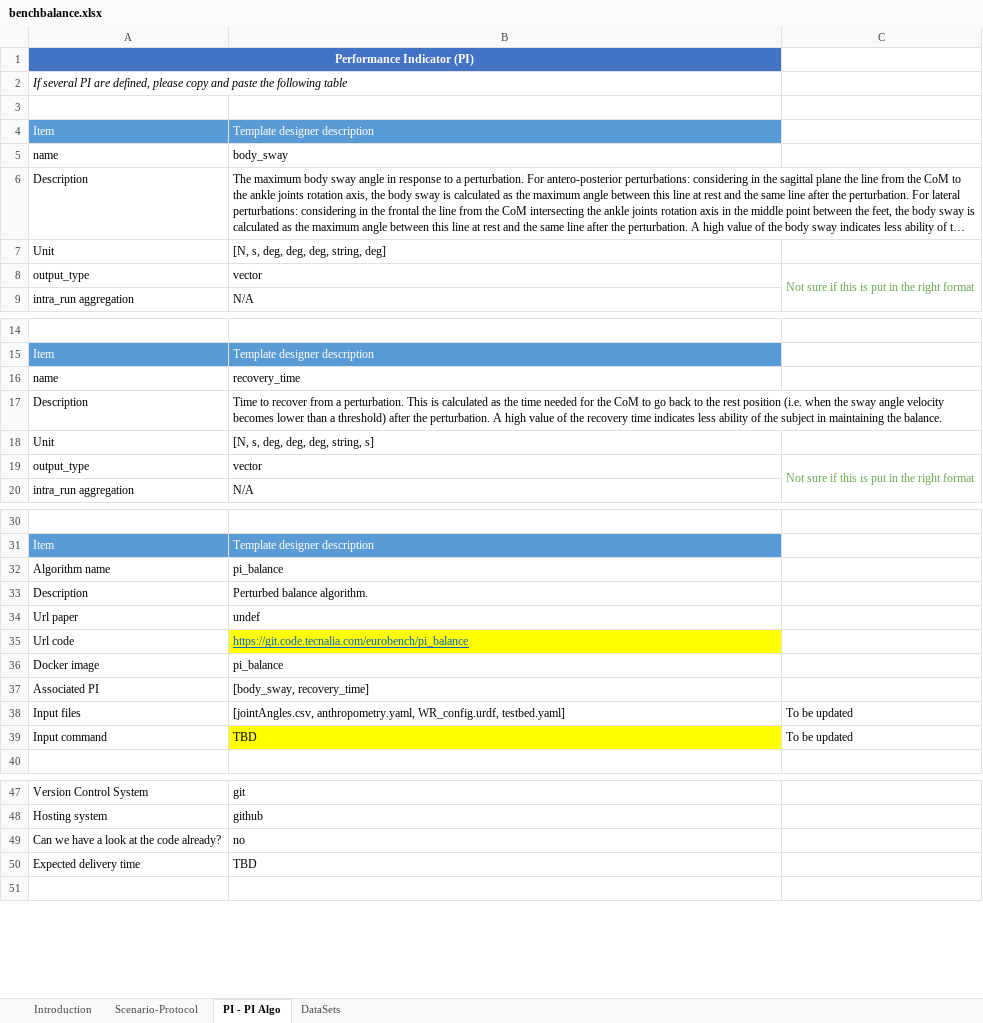
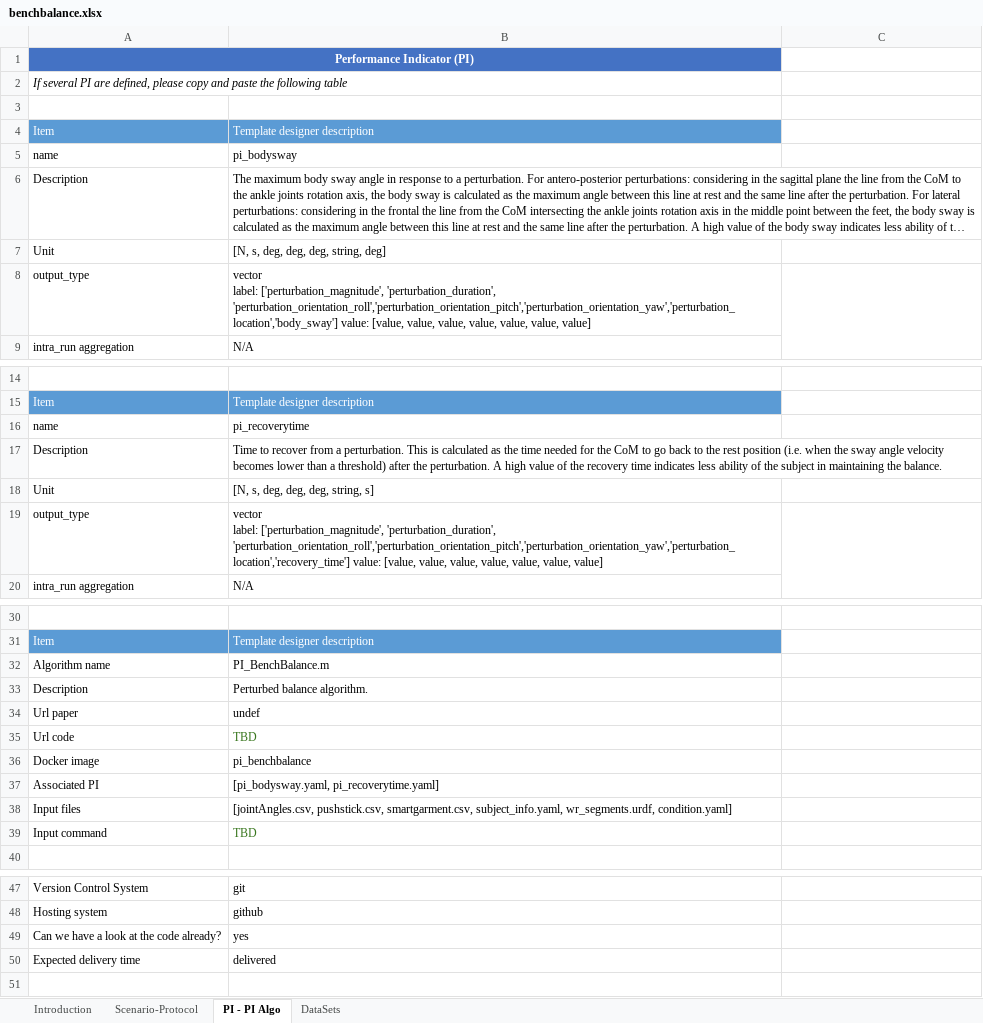
Before and after one commit to eurobench/eurobench_protocol, an Excel workbook: data/benchbalance/benchbalance.xlsx, sheet PI - PI Algo, drawn as a sheet; only a part is shown, gaps mark what is left out; long unchanged cells end in …; values as stored, in another font and other column widths than the file's, no borders; ↵ is a line break in a cell; the diff names each change by its address in the sheet, - before the commit and + after, or states it on an @@ line.

```diff
--- a/data/benchbalance/benchbalance.xlsx (sheet PI - PI Algo)
+++ b/data/benchbalance/benchbalance.xlsx (sheet PI - PI Algo)
-B5: body_sway
+B5: pi_bodysway
-B8: vector
+B8: vector ↵ label: ['perturbation_magnitude', 'perturbation_duration', 'perturbation_orientation_roll','perturbation_orientation_pitch','perturbation_orientation_yaw','perturbation_location','body_sway'] value: [value, value, value, value, value, value, value]
-C8: Not sure if this is put in the right format
+C8: (empty)
-B16: recovery_time
+B16: pi_recoverytime
-B19: vector
+B19: vector ↵ label: ['perturbation_magnitude', 'perturbation_duration', 'perturbation_orientation_roll','perturbation_orientation_pitch','perturbation_orientation_yaw','perturbation_location','recovery_time'] value: [value, value, value, value, value, value, value]
-C19: Not sure if this is put in the right format
+C19: (empty)
-B32: pi_balance
+B32: PI_BenchBalance.m
-B35: https://git.code.tecnalia.com/eurobench/pi_balance
+B35: TBD
@@ B35 fill: #FFFF00 → none, underline: on → off, text colour: #0563C1 → #38761D @@
-B36: pi_balance
+B36: pi_benchbalance
-B37: [body_sway, recovery_time]
+B37: [pi_bodysway.yaml, pi_recoverytime.yaml]
-B38: [jointAngles.csv, anthropometry.yaml, WR_config.urdf, testbed.yaml]
+B38: [jointAngles.csv, pushstick.csv, smartgarment.csv, subject_info.yaml, wr_segments.urdf, condition.yaml]
-C38:C39: To be updated
+C38:C39: (empty)
@@ B39 fill: #FFFF00 → none, text colour: black → #38761D @@
-B49: no
+B49: yes
-B50: TBD
+B50: delivered
```
Also changed, not shown: sheet Scenario-Protocol, sheet DataSets, 1 other file.
